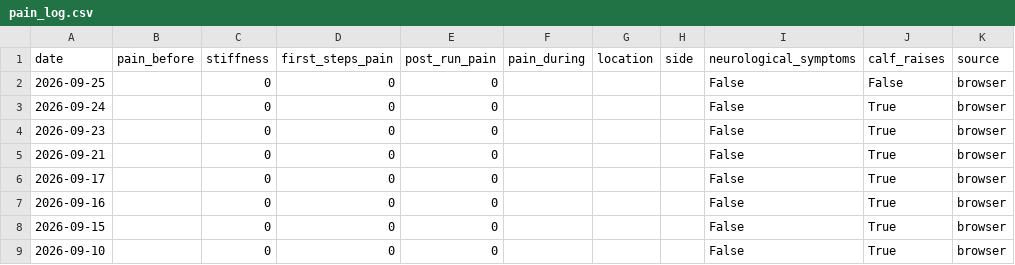
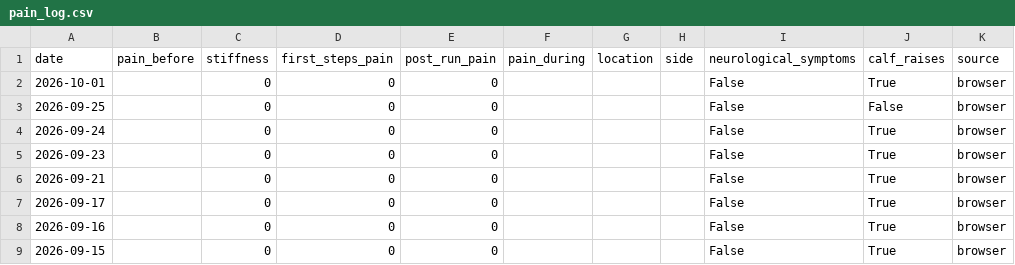
Before and after one commit to hutcheew/health-dashboard, a CSV file: pain_log.csv, drawn as a sheet; only a part is shown; the shorter side is filled out with more unchanged rows; the diff names each change by its address in the sheet, - before the commit and + after, or states it on an @@ line.

```diff
--- a/pain_log.csv
+++ b/pain_log.csv
+row 2: 2026-10-01 |  | 0 | 0 | 0 |  |  |  | False | True | browser
```
Also changed, not shown: activities.csv, 3 other files.
